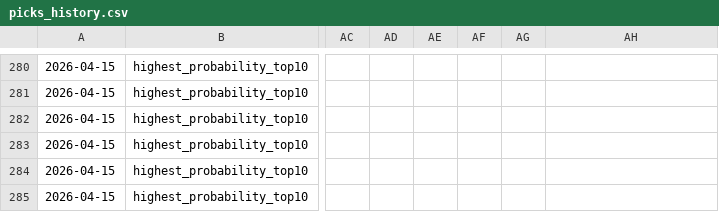
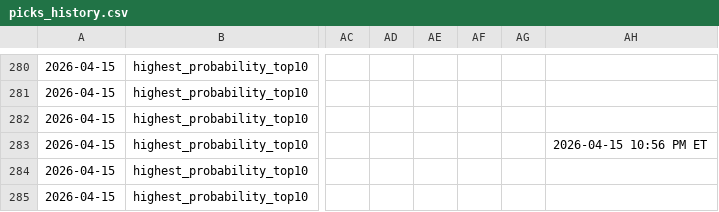
Before and after one commit to justinloo12/homerun-model, a CSV file: picks_history.csv, drawn as a sheet; only a part is shown, gaps mark what is left out; the diff names each change by its address in the sheet, - before the commit and + after, or states it on an @@ line.

```diff
--- a/picks_history.csv
+++ b/picks_history.csv
-AH283: (empty)
+AH283: 2026-04-15 10:56 PM ET
```
